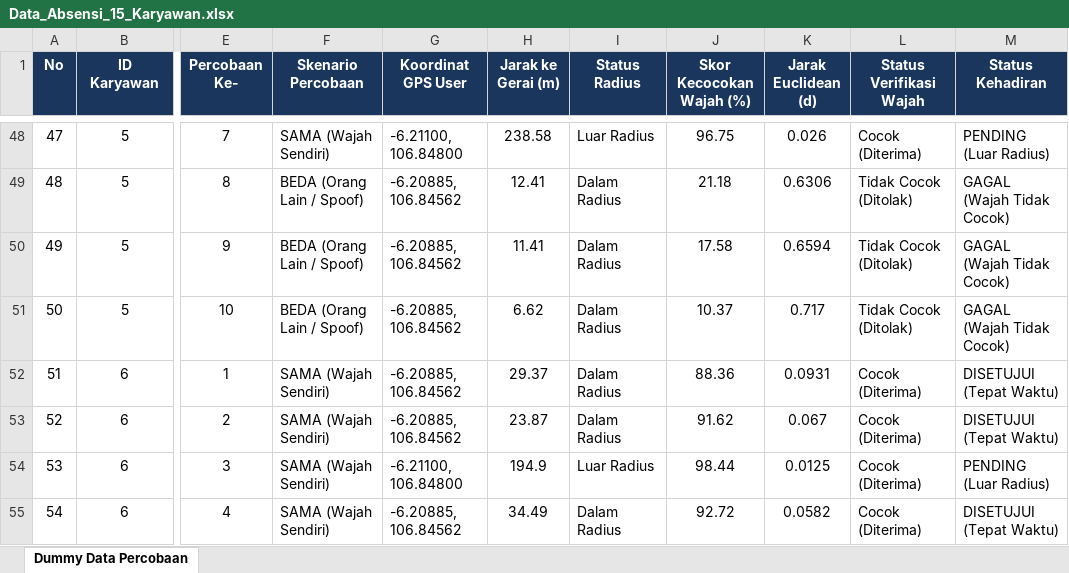
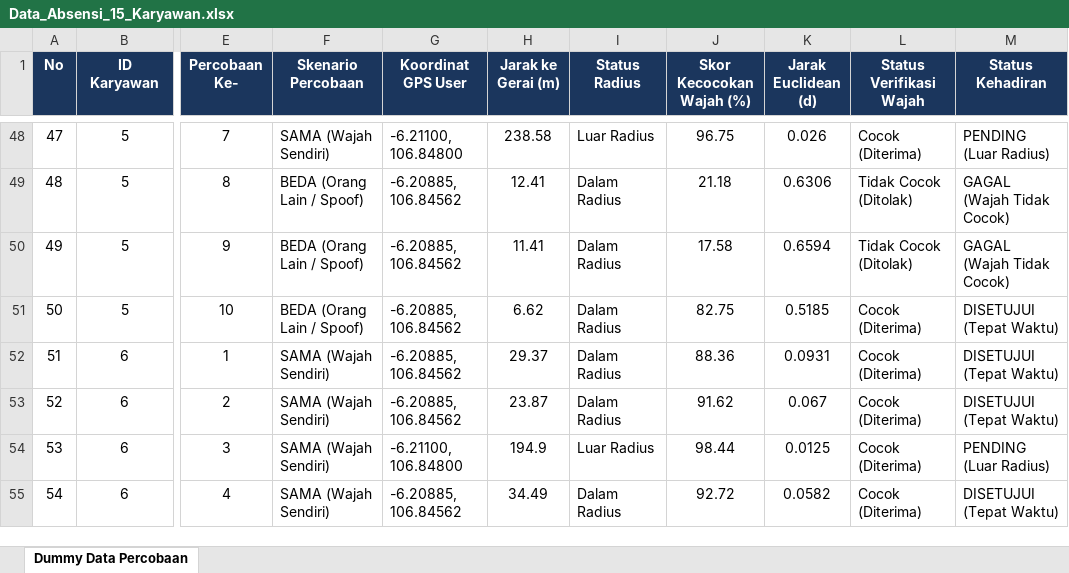
Before and after one commit to Dunaman10/absensi-familymart, an Excel workbook: database/seeders/Data_Absensi_15_Karyawan.xlsx, sheet Dummy Data Percobaan, drawn as a sheet; only a part is shown, gaps mark what is left out; values as stored, in another font and other column widths than the file's, no borders; the diff covers the shown part only; the diff names each change by its address in the sheet, - before the commit and + after, or states it on an @@ line.

Commit message:
feat: add AttendanceSeeder and dataset for 15 employee trial logs

```diff
--- a/database/seeders/Data_Absensi_15_Karyawan.xlsx (sheet Dummy Data Percobaan)
+++ b/database/seeders/Data_Absensi_15_Karyawan.xlsx (sheet Dummy Data Percobaan)
-J51 (Skor Kecocokan Wajah (%)): 10.37
+J51 (Skor Kecocokan Wajah (%)): 82.75
-K51 (Jarak Euclidean (d)): 0.717
+K51 (Jarak Euclidean (d)): 0.5185
-L51 (Status Verifikasi Wajah): Tidak Cocok (Ditolak)
+L51 (Status Verifikasi Wajah): Cocok (Diterima)
-M51 (Status Kehadiran): GAGAL (Wajah Tidak Cocok)
+M51 (Status Kehadiran): DISETUJUI (Tepat Waktu)
```
Also changed, not shown: 24 edited cells elsewhere in this sheet, 4 other files.
